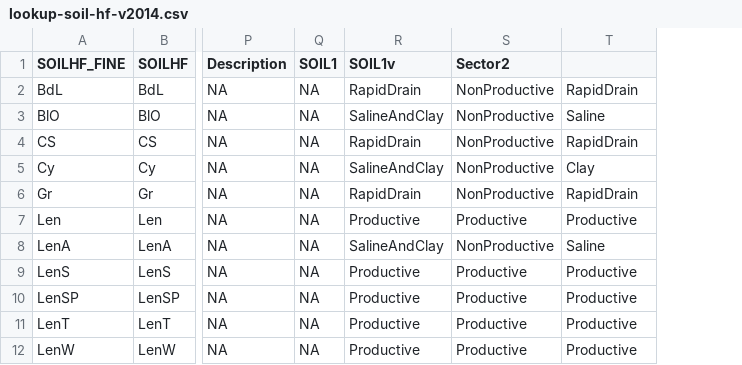
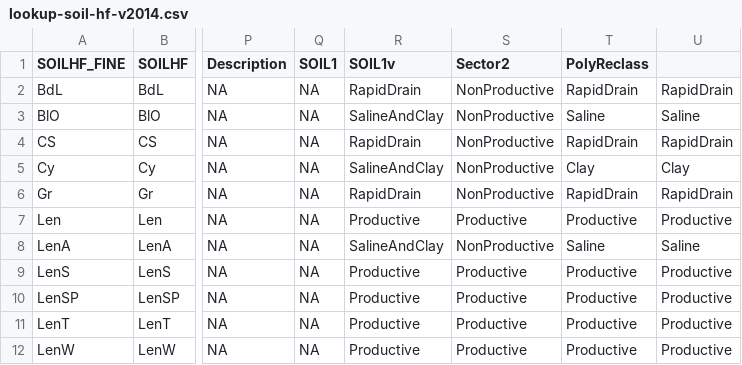
Before and after one commit to psolymos/abmianalytics, a CSV file: lookup/lookup-soil-hf-v2014.csv, drawn as a sheet; only a part is shown, gaps mark what is left out; the diff names each change by its address in the sheet, - before the commit and + after, or states it on an @@ line.

Commit message:
poly reclass finished

```diff
--- a/lookup/lookup-soil-hf-v2014.csv
+++ b/lookup/lookup-soil-hf-v2014.csv
+column U, rows 2-12: RapidDrain | Saline | RapidDrain | Clay | RapidDrain | Productive | Saline | Productive | Productive | Productive | Productive
-T1: (empty)
+T1: PolyReclass
```
Also changed, not shown: lookup/lookup-veg-hf-age-V6.csv, 1 other file.
